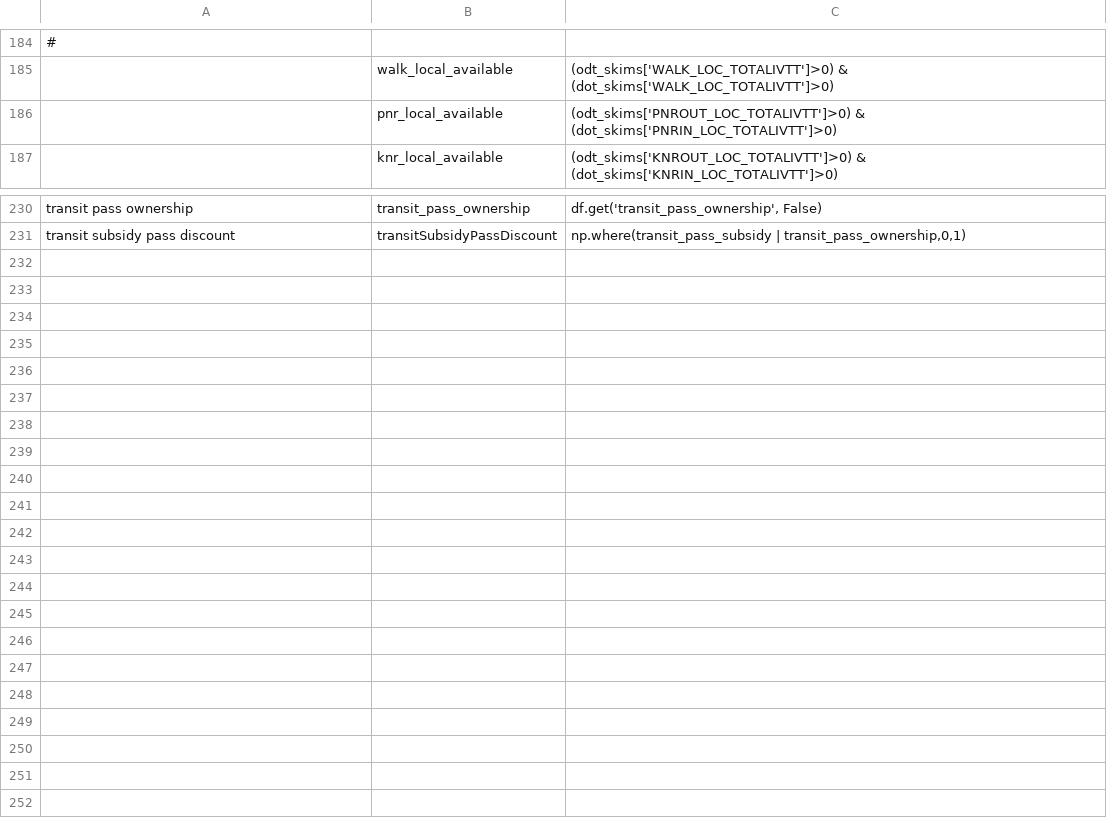
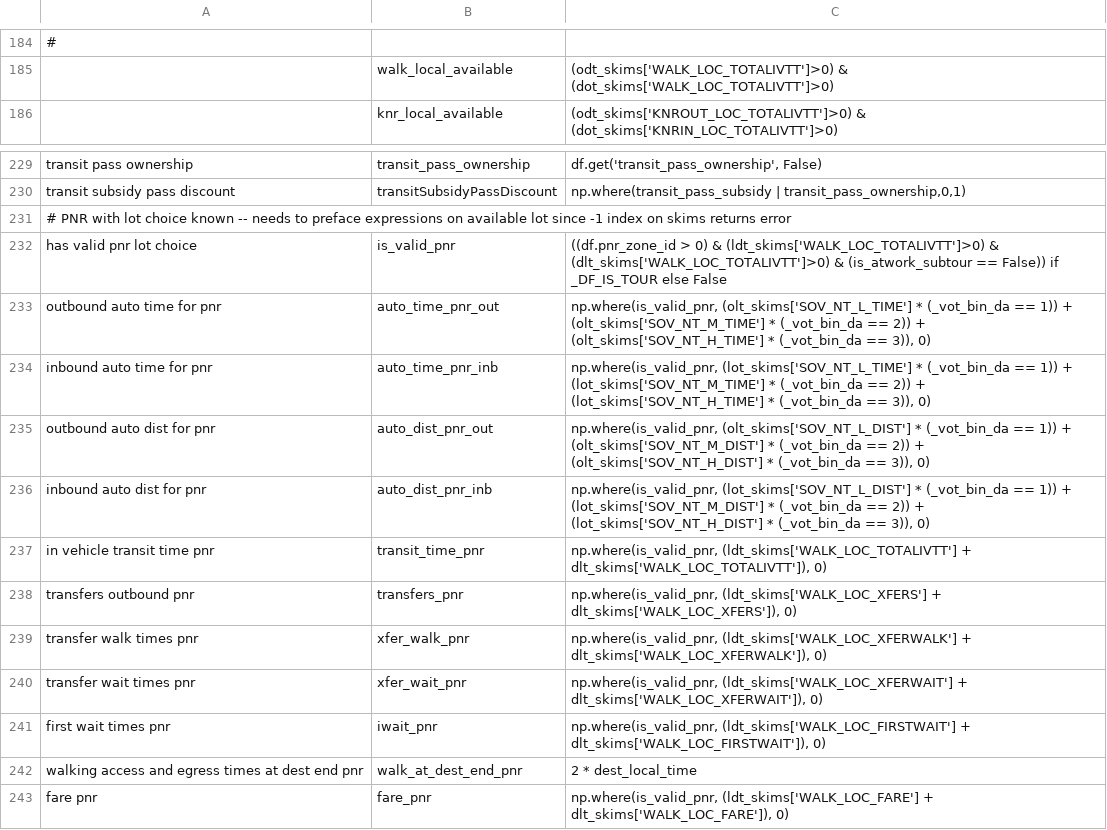
Before and after one commit to RSGInc/SimOR, a CSV file: configs/tour_mode_choice_annotate_choosers_preprocessor.csv, drawn as a sheet; only a part is shown, gaps mark what is left out; removed rows and columns are numbered as before the commit, all else as after; the diff names each change by its address in the sheet, - before the commit and + after, or states it on an @@ line.

Commit message:
first pass at tour mode choice utility updates

```diff
--- a/configs/tour_mode_choice_annotate_choosers_preprocessor.csv
+++ b/configs/tour_mode_choice_annotate_choosers_preprocessor.csv
-row 186:  | pnr_local_available | (odt_skims['PNROUT_LOC_TOTALIVTT']>0) & (dot_skims['PNRIN_LOC_TOTALIVTT']>0)
+row 231: # PNR with lot choice known -- needs to preface expressions on available lot since -1 index on skims returns error
+row 232: has valid pnr lot choice | is_valid_pnr | ((df.pnr_zone_id > 0) & (ldt_skims['WALK_LOC_TOTALIVTT']>0) & (dlt_skims['WALK_LOC_TOTALIVTT']>0) & (is_atwork_subtour == False)) if _DF_IS_TOUR else False
+row 233: outbound auto time for pnr | auto_time_pnr_out | np.where(is_valid_pnr, (olt_skims['SOV_NT_L_TIME'] * (_vot_bin_da == 1)) + (olt_skims['SOV_NT_M_TIME'] * (_vot_bin_da == 2)) + (olt_skims['SOV_NT_H_TIME'] * (_vot_bin_da == 3)), 0)
+row 234: inbound auto time for pnr | auto_time_pnr_inb | np.where(is_valid_pnr, (lot_skims['SOV_NT_L_TIME'] * (_vot_bin_da == 1)) + (lot_skims['SOV_NT_M_TIME'] * (_vot_bin_da == 2)) + (lot_skims['SOV_NT_H_TIME'] * (_vot_bin_da == 3)), 0)
+row 235: outbound auto dist for pnr | auto_dist_pnr_out | np.where(is_valid_pnr, (olt_skims['SOV_NT_L_DIST'] * (_vot_bin_da == 1)) + (olt_skims['SOV_NT_M_DIST'] * (_vot_bin_da == 2)) + (olt_skims['SOV_NT_H_DIST'] * (_vot_bin_da == 3)), 0)
+row 236: inbound auto dist for pnr | auto_dist_pnr_inb | np.where(is_valid_pnr, (lot_skims['SOV_NT_L_DIST'] * (_vot_bin_da == 1)) + (lot_skims['SOV_NT_M_DIST'] * (_vot_bin_da == 2)) + (lot_skims['SOV_NT_H_DIST'] * (_vot_bin_da == 3)), 0)
+row 237: in vehicle transit time pnr | transit_time_pnr | np.where(is_valid_pnr, (ldt_skims['WALK_LOC_TOTALIVTT'] + dlt_skims['WALK_LOC_TOTALIVTT']), 0)
+row 238: transfers outbound pnr | transfers_pnr | np.where(is_valid_pnr, (ldt_skims['WALK_LOC_XFERS'] + dlt_skims['WALK_LOC_XFERS']), 0)
+row 239: transfer walk times pnr | xfer_walk_pnr | np.where(is_valid_pnr, (ldt_skims['WALK_LOC_XFERWALK'] + dlt_skims['WALK_LOC_XFERWALK']), 0)
+row 240: transfer wait times pnr | xfer_wait_pnr | np.where(is_valid_pnr, (ldt_skims['WALK_LOC_XFERWAIT'] + dlt_skims['WALK_LOC_XFERWAIT']), 0)
+row 241: first wait times pnr | iwait_pnr | np.where(is_valid_pnr, (ldt_skims['WALK_LOC_FIRSTWAIT'] + dlt_skims['WALK_LOC_FIRSTWAIT']), 0)
+row 242: walking access and egress times at dest end pnr | walk_at_dest_end_pnr | 2 * dest_local_time
+row 243: fare pnr | fare_pnr | np.where(is_valid_pnr, (ldt_skims['WALK_LOC_FARE'] + dlt_skims['WALK_LOC_FARE']), 0)
```
Also changed, not shown: configs/tour_mode_choice.csv, 1 other file.
